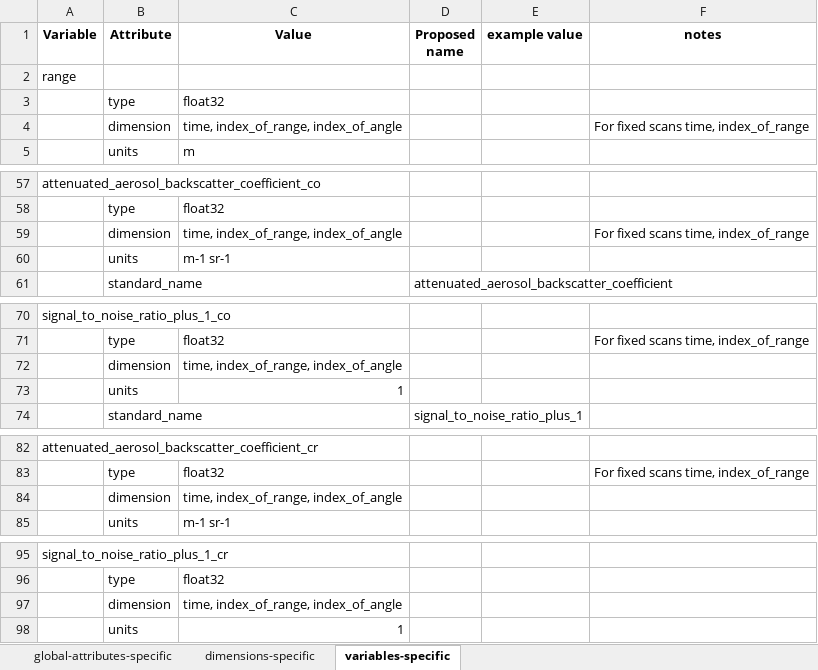
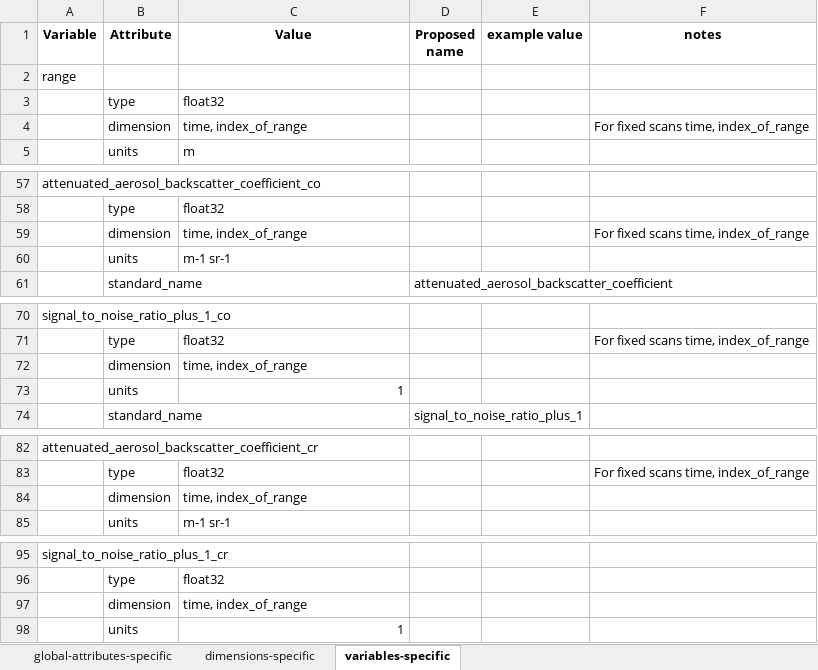
Before and after one commit to barbarabrooks/NCAS-GENERAL-v1.1.0, an Excel workbook: depolarisation-ratio.xlsx, sheet variables-specific, drawn as a sheet; only a part is shown, gaps mark what is left out; values as stored, in another font and other column widths than the file's, no borders; charts and pictures not drawn; the diff covers the shown part only; the diff names each change by its address in the sheet, - before the commit and + after, or states it on an @@ line.

Commit message:
Add files via upload

```diff
--- a/depolarisation-ratio.xlsx (sheet variables-specific)
+++ b/depolarisation-ratio.xlsx (sheet variables-specific)
-C4 (Value): time, index_of_range, index_of_angle
+C4 (Value): time, index_of_range
-C59 (Value): time, index_of_range, index_of_angle
+C59 (Value): time, index_of_range
-C72 (Value): time, index_of_range, index_of_angle
+C72 (Value): time, index_of_range
-C84 (Value): time, index_of_range, index_of_angle
+C84 (Value): time, index_of_range
-C97 (Value): time, index_of_range, index_of_angle
+C97 (Value): time, index_of_range
```
Also changed, not shown: 4 edited cells elsewhere in this sheet, charts or pictures.
